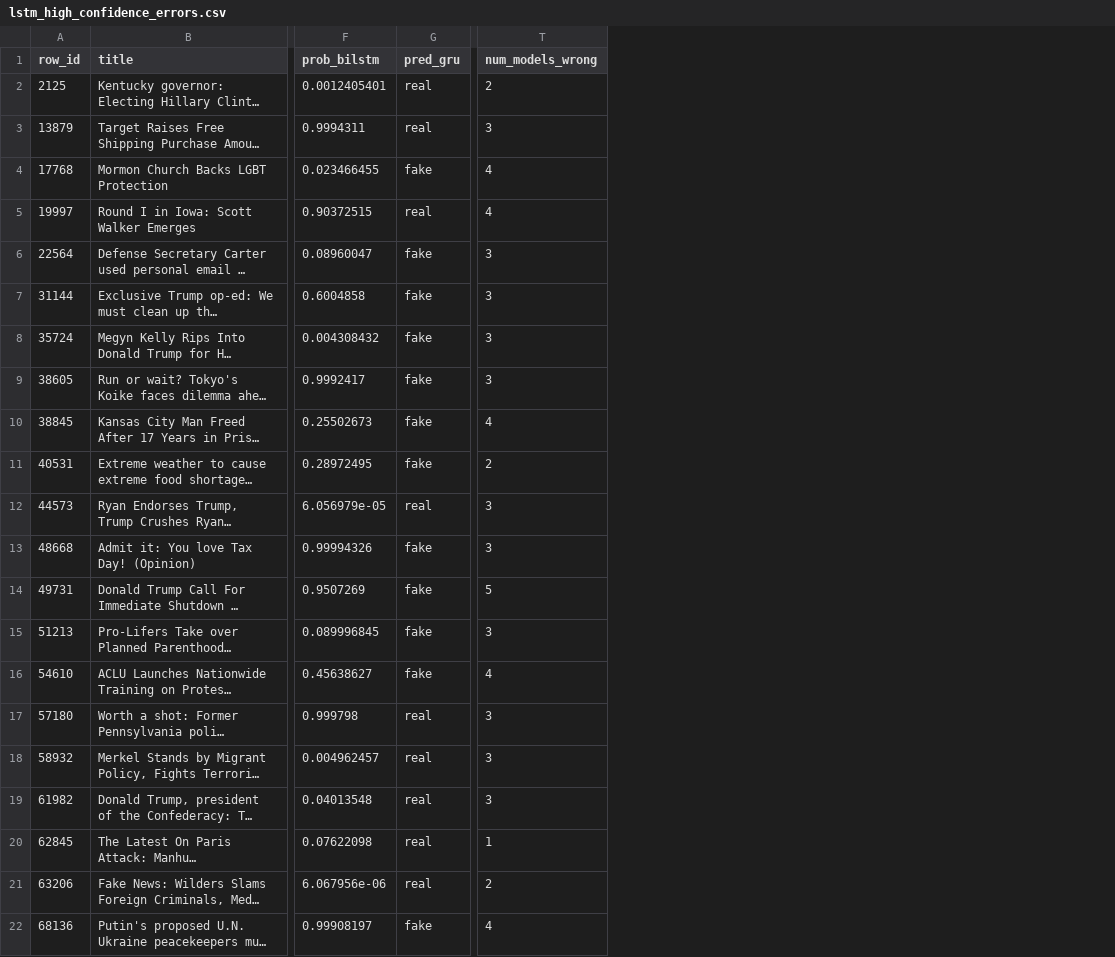
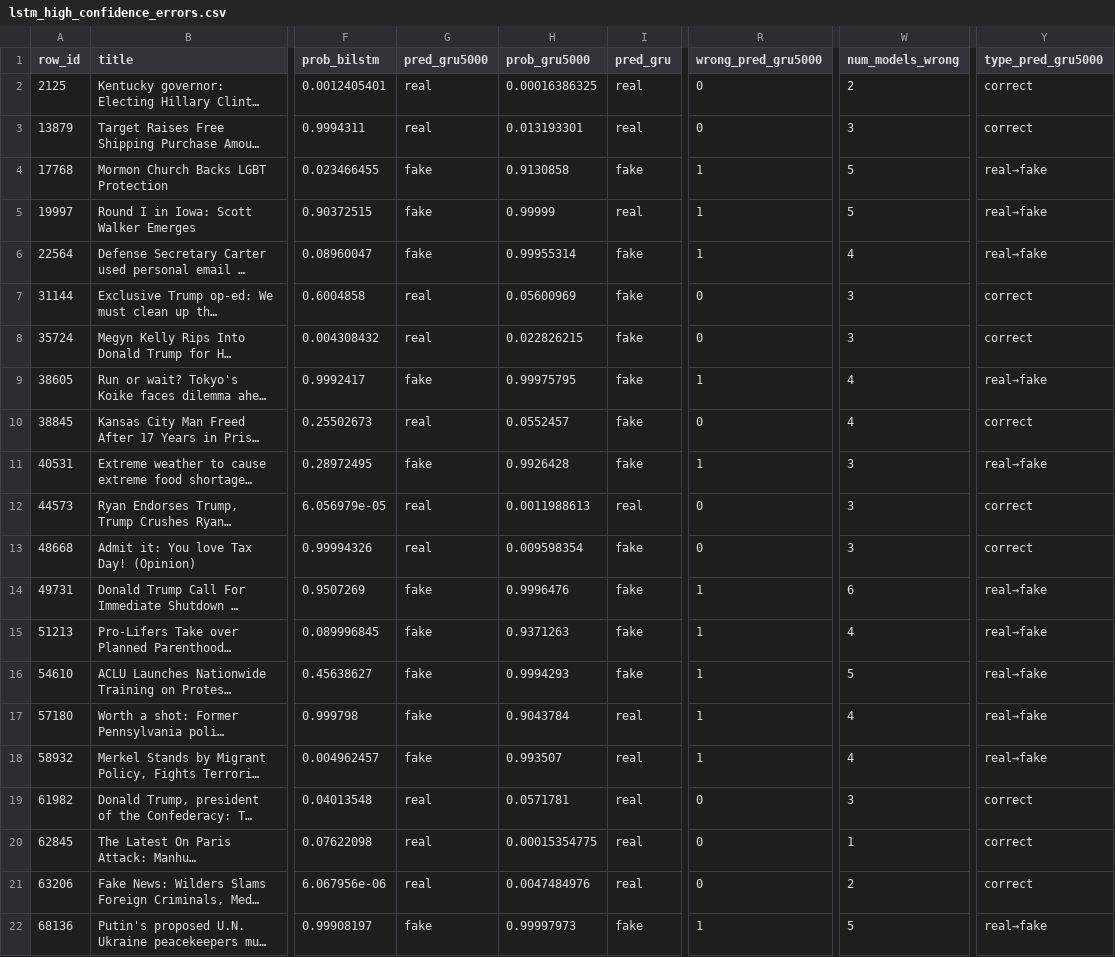
Before and after one commit to RyanCoones/IMCS3020U-Project, a CSV file: ML/artifacts/error_analysis/lstm_high_confidence_errors.csv, drawn as a sheet; only a part is shown, gaps mark what is left out; long unchanged cells end in …; addresses are those after the commit; the diff names each change by its address in the sheet, - before the commit and + after, or states it on an @@ line.

```diff
--- a/ML/artifacts/error_analysis/lstm_high_confidence_errors.csv
+++ b/ML/artifacts/error_analysis/lstm_high_confidence_errors.csv
+column G (pred_gru5000), rows 2-22: real | real | fake | fake | fake | real | real | fake | real | fake | real | real | fake | fake | fake | fake | fake | real | real | real | fake
+column H (prob_gru5000), rows 2-22: 0.00016386325 | 0.013193301 | 0.9130858 | 0.99999 | 0.99955314 | 0.05600969 | 0.022826215 | 0.99975795 | 0.0552457 | 0.9926428 | 0.0011988613 | 0.009598354 | 0.9996476 | 0.9371263 | 0.9994293 | 0.9043784 | 0.993507 | 0.0571781 | 0.00015354775 | 0.0047484976 | 0.99997973
+column R (wrong_pred_gru5000), rows 2-22: 0 | 0 | 1 | 1 | 1 | 0 | 0 | 1 | 0 | 1 | 0 | 0 | 1 | 1 | 1 | 1 | 1 | 0 | 0 | 0 | 1
+column Y (type_pred_gru5000), rows 2-22: correct | correct | real→fake | real→fake | real→fake | correct | correct | real→fake | correct | real→fake | correct | correct | real→fake | real→fake | real→fake | real→fake | real→fake | correct | correct | correct | real→fake
-W4:W5 (num_models_wrong): 4
+W4:W5 (num_models_wrong): 5
-W6 (num_models_wrong): 3
+W6 (num_models_wrong): 4
-W9 (num_models_wrong): 3
+W9 (num_models_wrong): 4
-W11 (num_models_wrong): 2
+W11 (num_models_wrong): 3
-W14 (num_models_wrong): 5
+W14 (num_models_wrong): 6
-W15 (num_models_wrong): 3
+W15 (num_models_wrong): 4
-W16 (num_models_wrong): 4
+W16 (num_models_wrong): 5
-W17:W18 (num_models_wrong): 3
+W17:W18 (num_models_wrong): 4
-W22 (num_models_wrong): 4
+W22 (num_models_wrong): 5
```
Also changed, not shown: ML/artifacts/error_analysis/bilstm_high_confidence_errors.csv, ML/artifacts/error_analysis/error_summary_by_model.csv, 31 other files.
